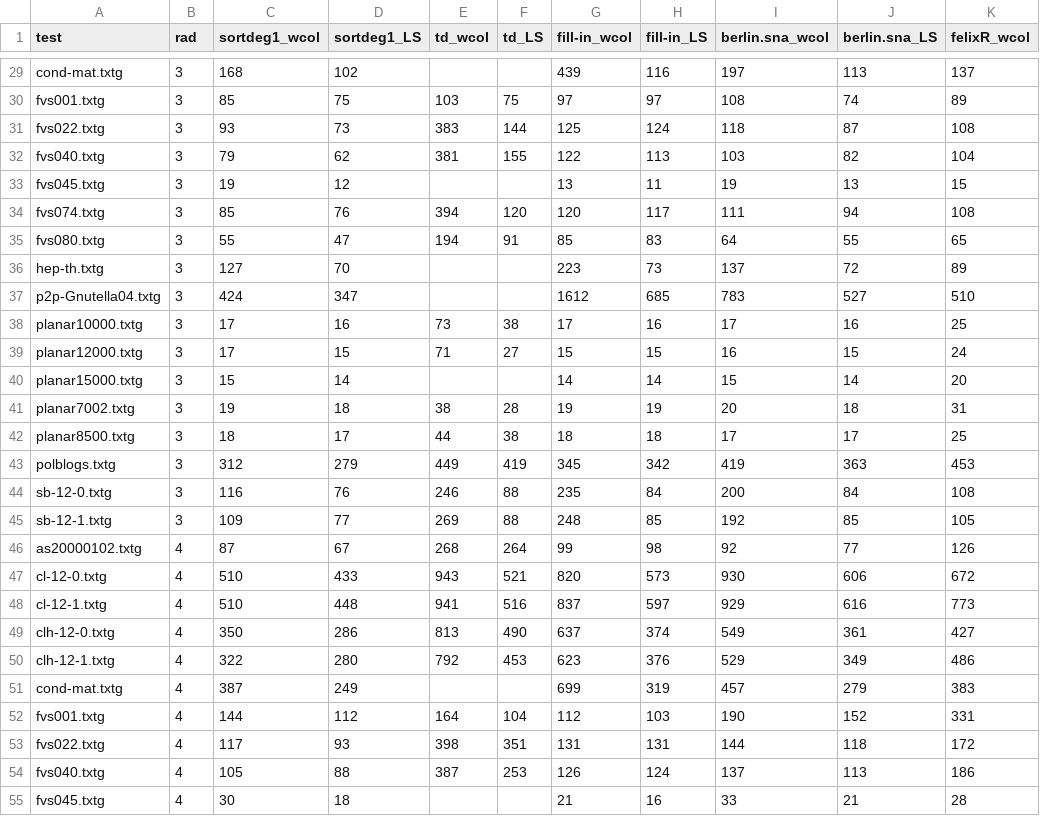
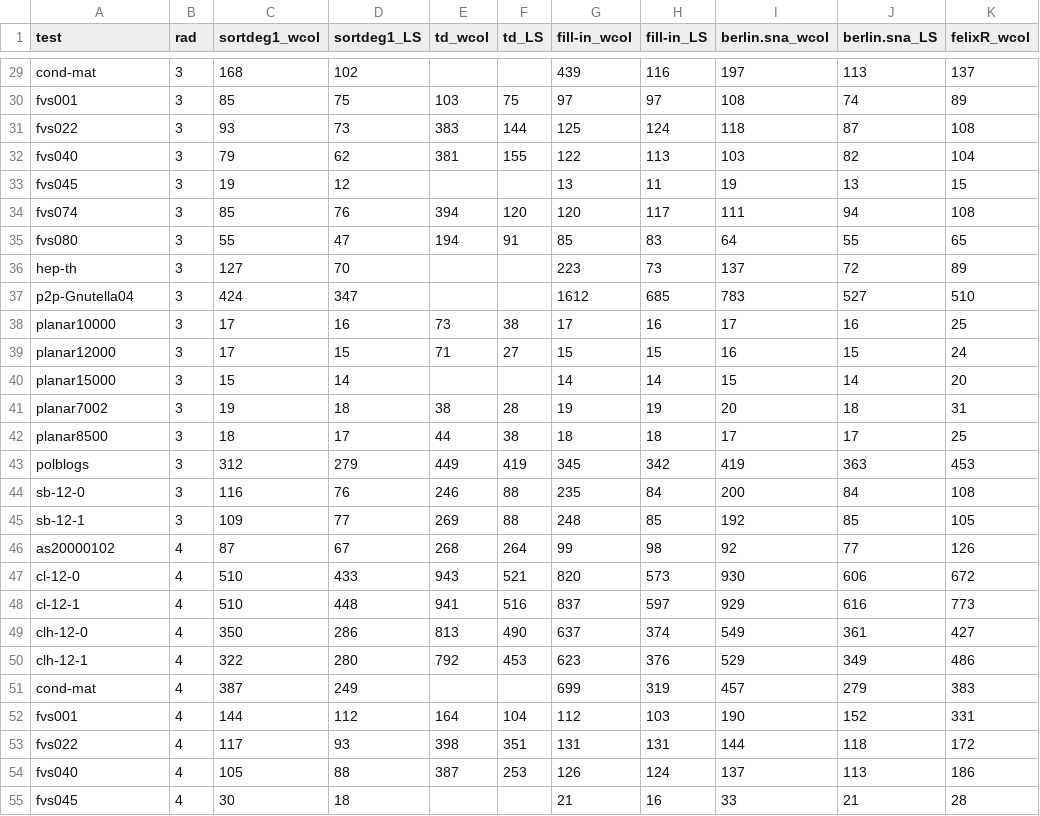
Before and after one commit to Swistakk/Sparsity, a CSV file: networks/big_LS_rep.csv, drawn as a sheet; only a part is shown, gaps mark what is left out; the diff covers the shown part only; the diff names each change by its address in the sheet, - before the commit and + after, or states it on an @@ line.

```diff
--- a/networks/big_LS_rep.csv
+++ b/networks/big_LS_rep.csv
-A29 (test): cond-mat.txtg
+A29 (test): cond-mat
-A30 (test): fvs001.txtg
+A30 (test): fvs001
-A31 (test): fvs022.txtg
+A31 (test): fvs022
-A32 (test): fvs040.txtg
+A32 (test): fvs040
-A33 (test): fvs045.txtg
+A33 (test): fvs045
-A34 (test): fvs074.txtg
+A34 (test): fvs074
-A35 (test): fvs080.txtg
+A35 (test): fvs080
-A36 (test): hep-th.txtg
+A36 (test): hep-th
-A37 (test): p2p-Gnutella04.txtg
+A37 (test): p2p-Gnutella04
-A38 (test): planar10000.txtg
+A38 (test): planar10000
-A39 (test): planar12000.txtg
+A39 (test): planar12000
-A40 (test): planar15000.txtg
+A40 (test): planar15000
-A41 (test): planar7002.txtg
+A41 (test): planar7002
-A42 (test): planar8500.txtg
+A42 (test): planar8500
-A43 (test): polblogs.txtg
+A43 (test): polblogs
-A44 (test): sb-12-0.txtg
+A44 (test): sb-12-0
-A45 (test): sb-12-1.txtg
+A45 (test): sb-12-1
-A46 (test): as20000102.txtg
+A46 (test): as20000102
-A47 (test): cl-12-0.txtg
+A47 (test): cl-12-0
-A48 (test): cl-12-1.txtg
+A48 (test): cl-12-1
-A49 (test): clh-12-0.txtg
+A49 (test): clh-12-0
-A50 (test): clh-12-1.txtg
+A50 (test): clh-12-1
-A51 (test): cond-mat.txtg
+A51 (test): cond-mat
-A52 (test): fvs001.txtg
+A52 (test): fvs001
-A53 (test): fvs022.txtg
+A53 (test): fvs022
-A54 (test): fvs040.txtg
+A54 (test): fvs040
-A55 (test): fvs045.txtg
+A55 (test): fvs045
```
Also changed, not shown: 61 edited cells elsewhere in this file, networks/big_rep_with_times.csv, networks/huge_rep_with_times.csv, 46 other files.
